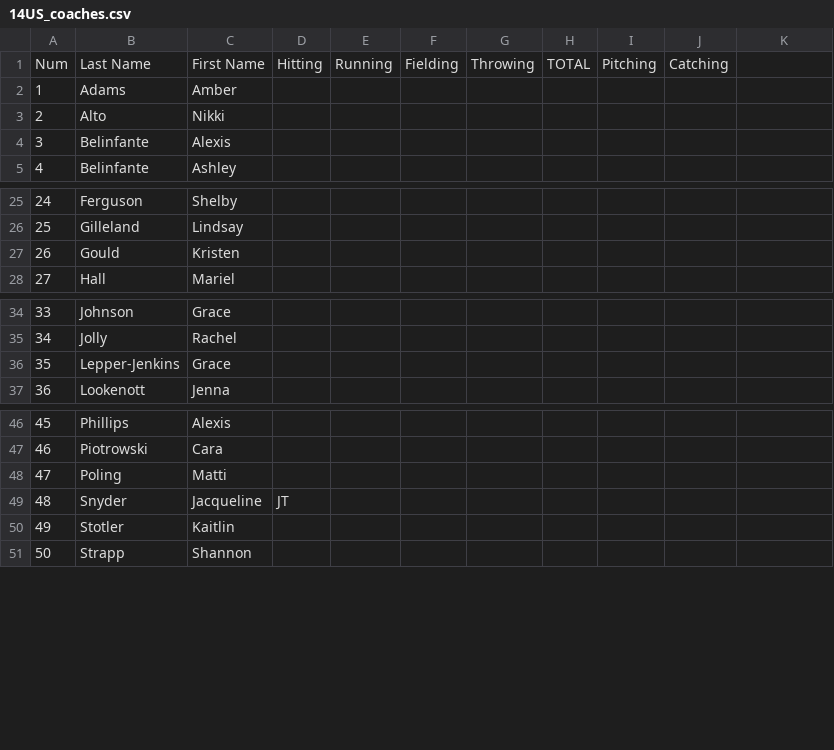
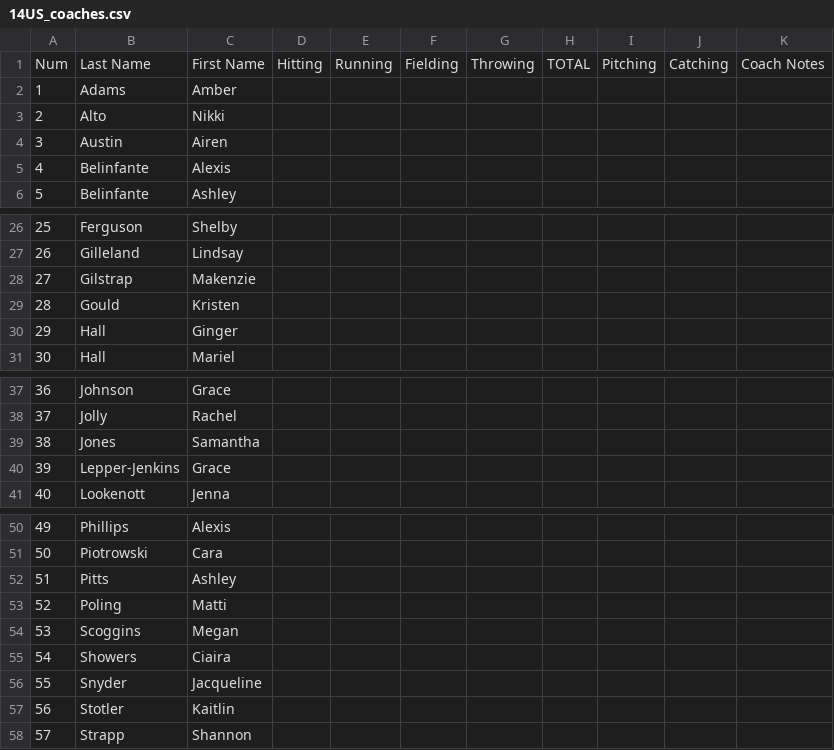
Before and after one commit to tmcabee/softball, a CSV file: output/14US_coaches.csv, drawn as a sheet; only a part is shown, gaps mark what is left out; addresses are those after the commit; the diff names each change by its address in the sheet, - before the commit and + after, or states it on an @@ line.

```diff
--- a/output/14US_coaches.csv
+++ b/output/14US_coaches.csv
-K1: (empty)
+K1: Coach Notes
+row 4: 3 | Austin | Airen
@@ column A renumbered from row 5 down @@
+row 28: 27 | Gilstrap | Makenzie
+row 30: 29 | Hall | Ginger
+row 39: 38 | Jones | Samantha
+row 52: 51 | Pitts | Ashley
+row 54: 53 | Scoggins | Megan
+row 55: 54 | Showers | Ciaira
-D56: JT
+D56: (empty)
```
Also changed, not shown: output/10UF_coaches.csv, output/14UF_coaches.csv, 17 other files.
